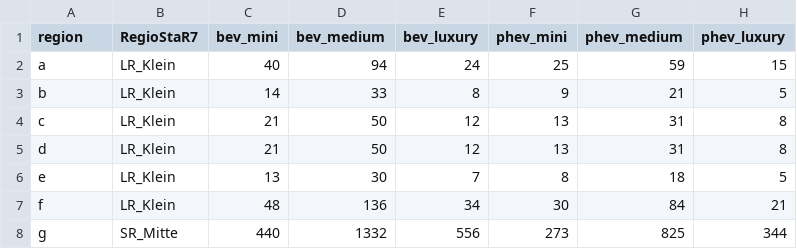
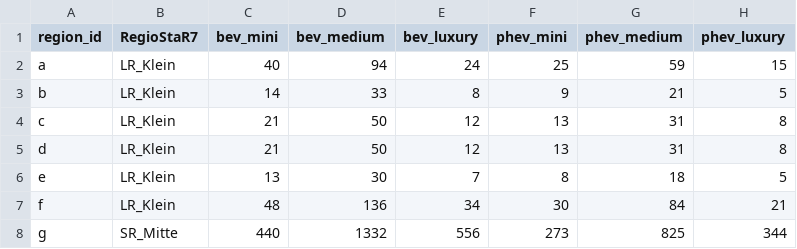
Before and after one commit to RLI-Workshops/simbev, a CSV file: simbev/scenarios/default_multi/anya_regions_unfullfilled.csv, drawn as a sheet.

Commit message:
WA unfullfilled

```diff
--- a/simbev/scenarios/default_multi/anya_regions_unfullfilled.csv
+++ b/simbev/scenarios/default_multi/anya_regions_unfullfilled.csv
@@ -1,2 +1,2 @@
-region,RegioStaR7,bev_mini,bev_medium,bev_luxury,phev_mini,phev_medium,phev_luxury
+region_id,RegioStaR7,bev_mini,bev_medium,bev_luxury,phev_mini,phev_medium,phev_luxury
 a,LR_Klein,40,94,24,25,59,15
```
